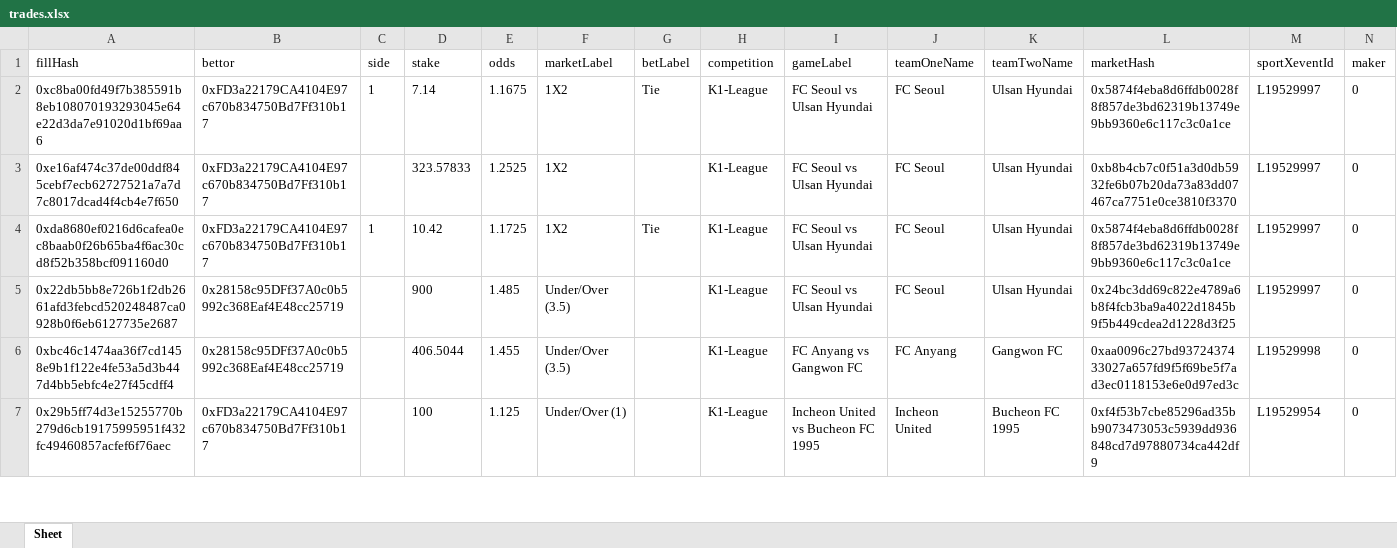
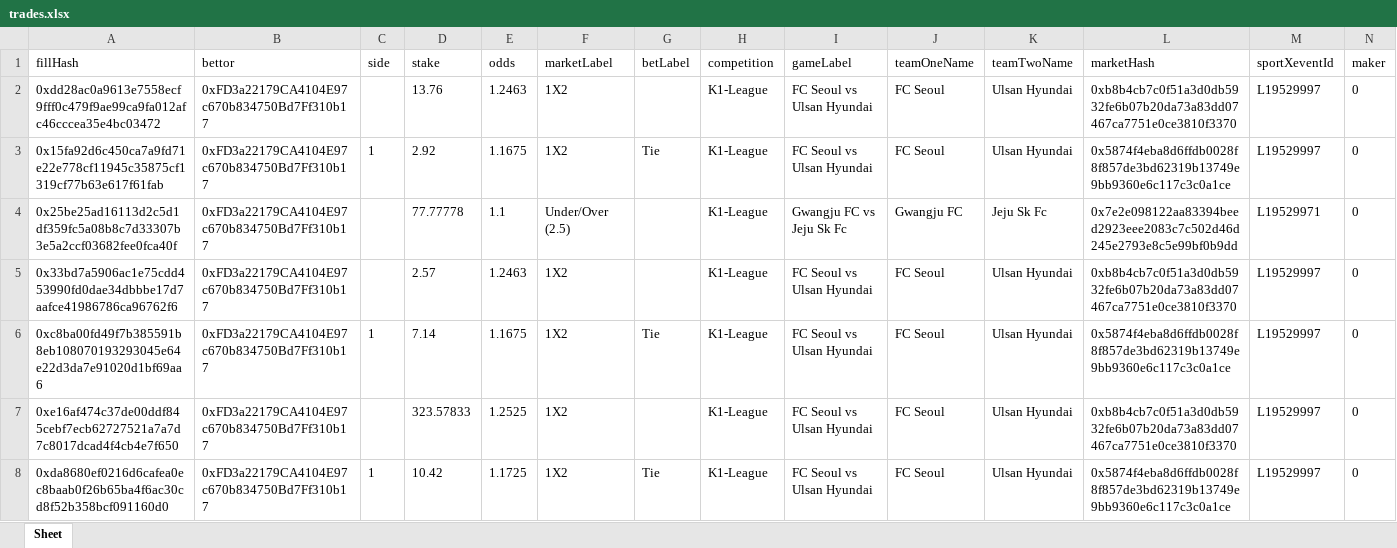
Before and after one commit to aimidas1/transactions_sxbet, an Excel workbook: data/sxbet/ligas/K1-League/trades.xlsx, sheet Sheet, drawn as a sheet; only a part is shown; the shorter side is filled out with more unchanged rows; values as stored, in another font and other column widths than the file's, no borders; rows hold the shown columns only; the diff names each change by its address in the sheet, - before the commit and + after, or states it on an @@ line.

Commit message:
Update soccer trades 2026-07-26 11:21:59 UTC

```diff
--- a/data/sxbet/ligas/K1-League/trades.xlsx (sheet Sheet)
+++ b/data/sxbet/ligas/K1-League/trades.xlsx (sheet Sheet)
+row 2: 0xdd28ac0a9613e7558ecf9fff0c479f9ae99ca9fa012afc46cccea35e4bc03472 | 0xFD3a22179CA4104E97c670b834750Bd7Ff310b17 |  | 13.76 | 1.2463 | 1X2 |  | K1-League | FC Seoul vs Ulsan Hyundai | FC Seoul | Ulsan Hyundai | 0xb8b4cb7c0f51a3d0db5932fe6b07b20da73a83dd07467ca7751e0ce3810f3370 | L19529997 | 0
+row 3: 0x15fa92d6c450ca7a9fd71e22e778cf11945c35875cf1319cf77b63e617f61fab | 0xFD3a22179CA4104E97c670b834750Bd7Ff310b17 | 1 | 2.92 | 1.1675 | 1X2 | Tie | K1-League | FC Seoul vs Ulsan Hyundai | FC Seoul | Ulsan Hyundai | 0x5874f4eba8d6ffdb0028f8f857de3bd62319b13749e9bb9360e6c117c3c0a1ce | L19529997 | 0
+row 4: 0x25be25ad16113d2c5d1df359fc5a08b8c7d33307b3e5a2ccf03682fee0fca40f | 0xFD3a22179CA4104E97c670b834750Bd7Ff310b17 |  | 77.77778 | 1.1 | Under/Over (2.5) |  | K1-League | Gwangju FC vs Jeju Sk Fc | Gwangju FC | Jeju Sk Fc | 0x7e2e098122aa83394beed2923eee2083c7c502d46d245e2793e8c5e99bf0b9dd | L19529971 | 0
+row 5: 0x33bd7a5906ac1e75cdd453990fd0dae34dbbbe17d7aafce41986786ca96762f6 | 0xFD3a22179CA4104E97c670b834750Bd7Ff310b17 |  | 2.57 | 1.2463 | 1X2 |  | K1-League | FC Seoul vs Ulsan Hyundai | FC Seoul | Ulsan Hyundai | 0xb8b4cb7c0f51a3d0db5932fe6b07b20da73a83dd07467ca7751e0ce3810f3370 | L19529997 | 0
```
Also changed, not shown: data/sxbet/ligas/Campeonato Brasileiro/trades.xlsx, data/sxbet/ligas/China Super League/trades.xlsx, 9 other files.
